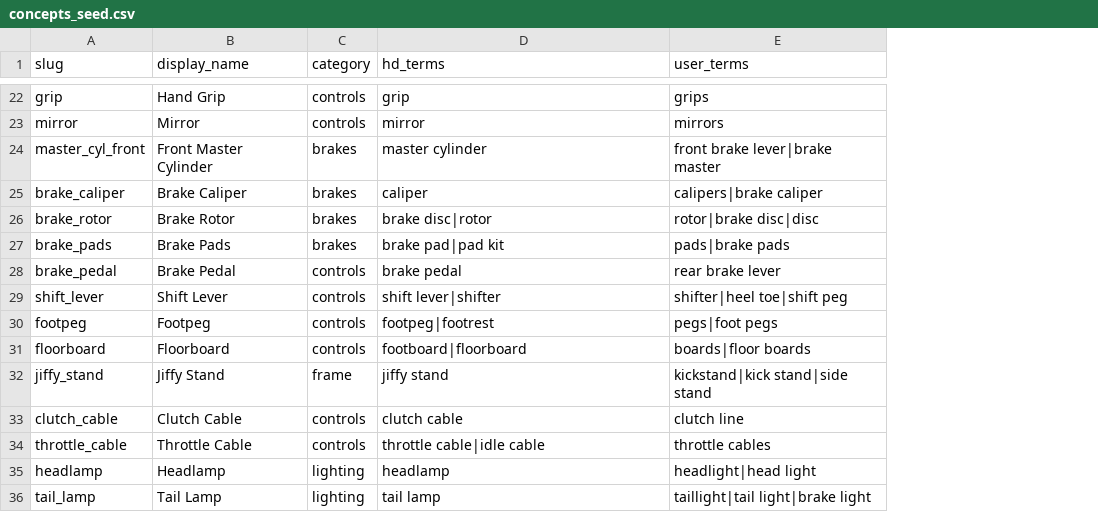
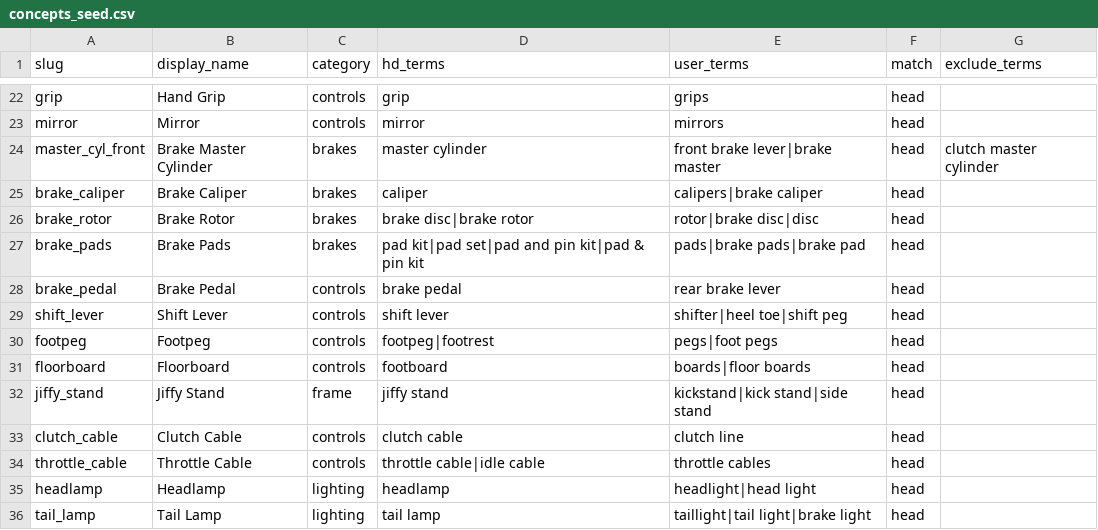
Before and after one commit to duyachoppalot-oss/hd-chop, a CSV file: data/seed/concepts_seed.csv, drawn as a sheet; only a part is shown, gaps mark what is left out; the diff covers the shown part only; the diff names each change by its address in the sheet, - before the commit and + after, or states it on an @@ line.

```diff
--- a/data/seed/concepts_seed.csv
+++ b/data/seed/concepts_seed.csv
+column F (match), rows 22-36: all head
+column G (exclude_terms), row 24: clutch master cylinder
-B24 (display_name): Front Master Cylinder
+B24 (display_name): Brake Master Cylinder
-D26 (hd_terms): brake disc|rotor
+D26 (hd_terms): brake disc|brake rotor
-D27 (hd_terms): brake pad|pad kit
+D27 (hd_terms): pad kit|pad set|pad and pin kit|pad & pin kit
-E27 (user_terms): pads|brake pads
+E27 (user_terms): pads|brake pads|brake pad
-D29 (hd_terms): shift lever|shifter
+D29 (hd_terms): shift lever
-D31 (hd_terms): footboard|floorboard
+D31 (hd_terms): footboard
```
Also changed, not shown: 23 edited cells elsewhere in this file, 6 other files.
